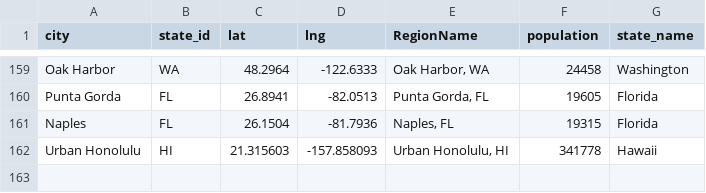
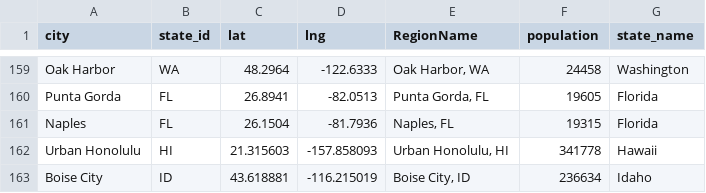
Before and after one commit to elgnol/RealEstate_Project_3, a CSV file: SOURCE/cities_df_simple.csv, drawn as a sheet; only a part is shown, gaps mark what is left out.

Commit message:
added Boise City to cities_df_simple

```diff
--- a/SOURCE/cities_df_simple.csv
+++ b/SOURCE/cities_df_simple.csv
@@ -162 +162,2 @@ Naples,FL,26.1504,-81.7936,"Naples, FL",19315,Florida
 Urban Honolulu,HI,21.315603,-157.858093,"Urban Honolulu, HI",341778,Hawaii
+Boise City,ID,43.618881,-116.215019,"Boise City, ID",236634,Idaho
```
Also changed, not shown: 9 other files.
